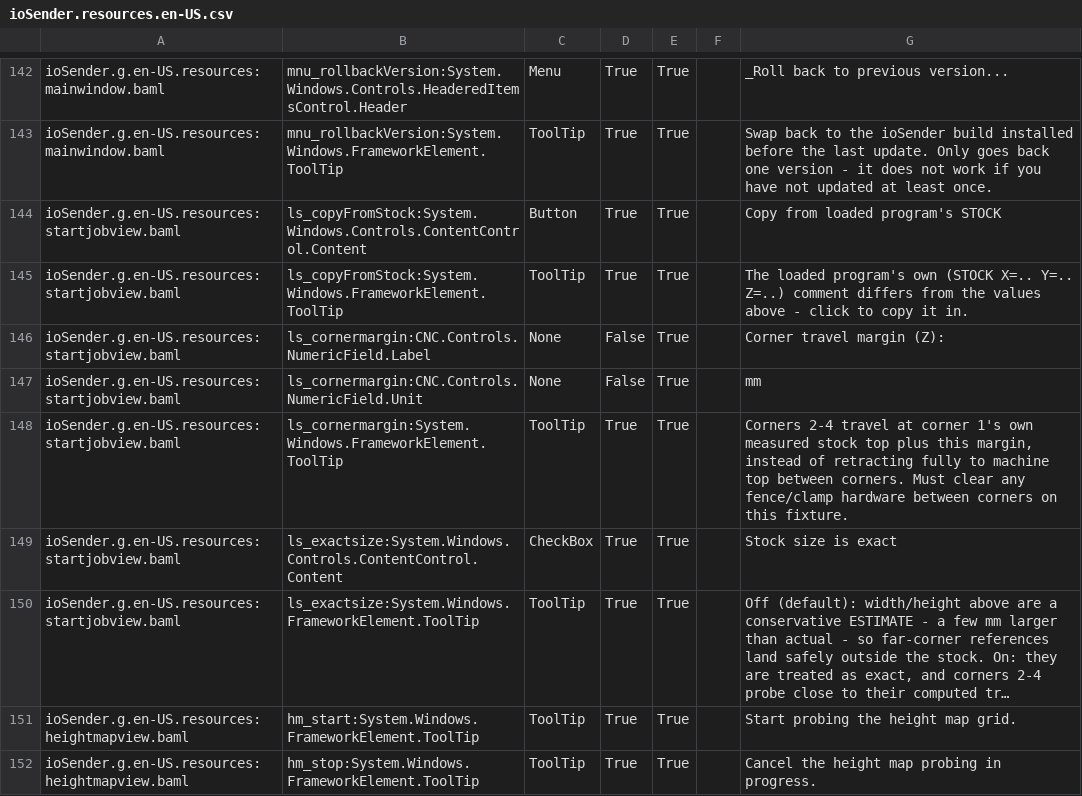
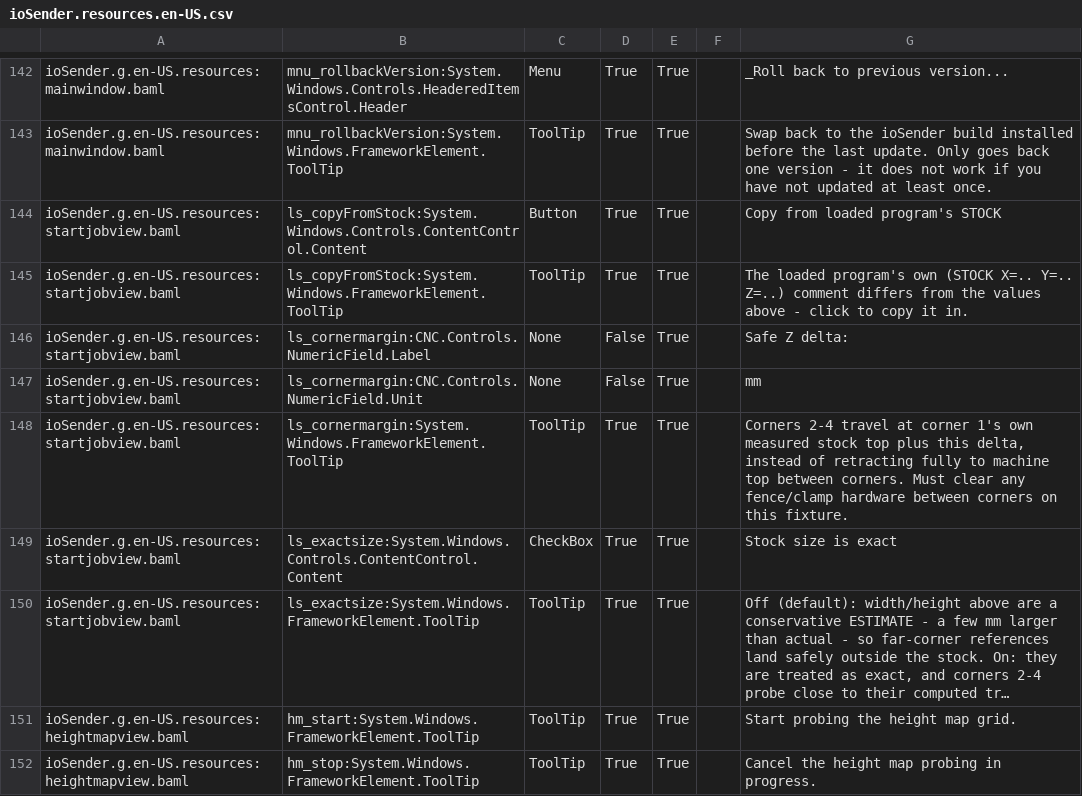
Before and after one commit to ioSenderV2/ioSender, a CSV file: Locale/en-US/csv/ioSender.resources.en-US.csv, drawn as a sheet; only a part is shown, gaps mark what is left out; long unchanged cells end in ….

```diff
--- a/Locale/en-US/csv/ioSender.resources.en-US.csv
+++ b/Locale/en-US/csv/ioSender.resources.en-US.csv
@@ -145,5 +145,5 @@ ioSender.g.en-US.resources:startjobview.baml,ls_copyFromStock:System.Windows.Con
 ioSender.g.en-US.resources:startjobview.baml,ls_copyFromStock:System.Windows.FrameworkElement.ToolTip,ToolTip,True,True,,The loaded program's own (STOCK X=.. Y=.. Z=..) comment differs from the values above - click to copy it in.
-ioSender.g.en-US.resources:startjobview.baml,ls_cornermargin:CNC.Controls.NumericField.Label,None,False,True,,Corner travel margin (Z):
+ioSender.g.en-US.resources:startjobview.baml,ls_cornermargin:CNC.Controls.NumericField.Label,None,False,True,,Safe Z delta:
 ioSender.g.en-US.resources:startjobview.baml,ls_cornermargin:CNC.Controls.NumericField.Unit,None,False,True,,mm
-ioSender.g.en-US.resources:startjobview.baml,ls_cornermargin:System.Windows.FrameworkElement.ToolTip,ToolTip,True,True,,"Corners 2-4 travel at corner 1's own measured stock top plus this margin, instead of retracting fully to machine top between corners. Must clear any fence/clamp hardware between corners on this fixture."
+ioSender.g.en-US.resources:startjobview.baml,ls_cornermargin:System.Windows.FrameworkElement.ToolTip,ToolTip,True,True,,"Corners 2-4 travel at corner 1's own measured stock top plus this delta, instead of retracting fully to machine top between corners. Must clear any fence/clamp hardware between corners on this fixture."
 ioSender.g.en-US.resources:startjobview.baml,ls_exactsize:System.Windows.Controls.ContentControl.Content,CheckBox,True,True,,Stock size is exact
```
Also changed, not shown: 6 other files.
